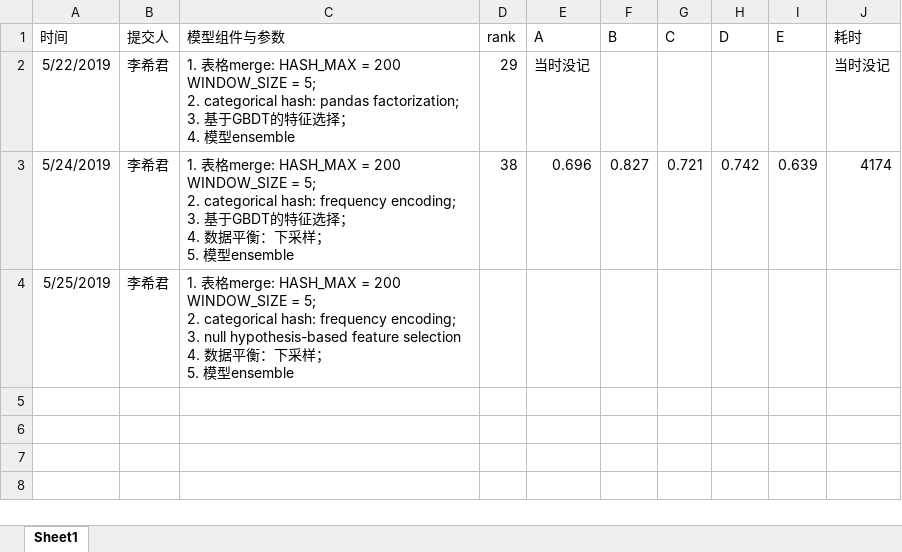
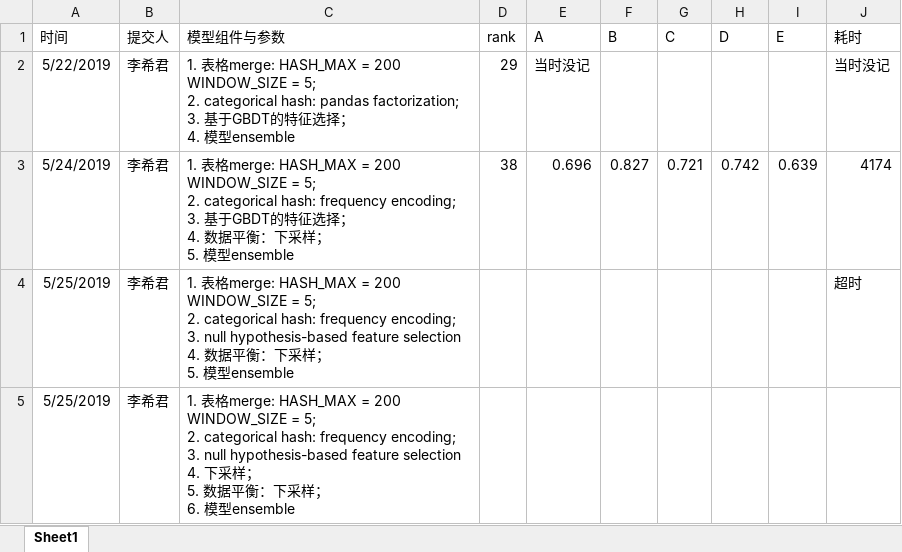
Before and after one commit to xijunlee/kddcup2019-archaive, an Excel workbook: docs/Model Log.xlsx, sheet Sheet1, drawn as a sheet; values as stored, in another font and other column widths than the file's, no borders; ↵ is a line break in a cell; the diff names each change by its address in the sheet, - before the commit and + after, or states it on an @@ line.

```diff
--- a/docs/Model Log.xlsx (sheet Sheet1)
+++ b/docs/Model Log.xlsx (sheet Sheet1)
-J4 (耗时): (empty)
+J4 (耗时): 超时
+row 5: 5/25/2019 | 李希君 | 1. 表格merge: HASH_MAX = 200 WINDOW_SIZE = 5; ↵ 2. categorical hash: frequency encoding; ↵ 3. null hypothesis-based feature selection ↵ 4. 下采样； ↵ 5. 数据平衡：下采样； ↵ 6. 模型ensemble
```
Also changed, not shown: 4 other files.
